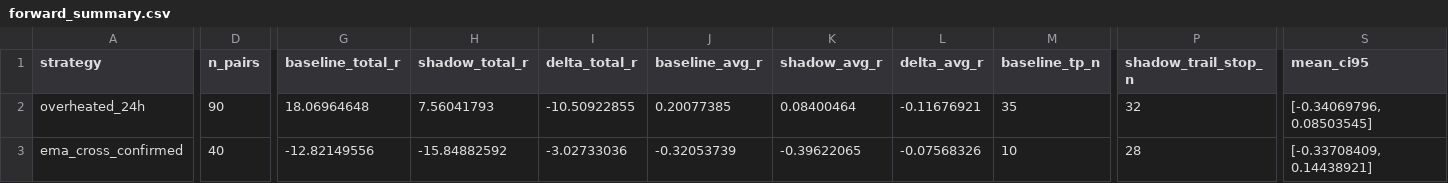
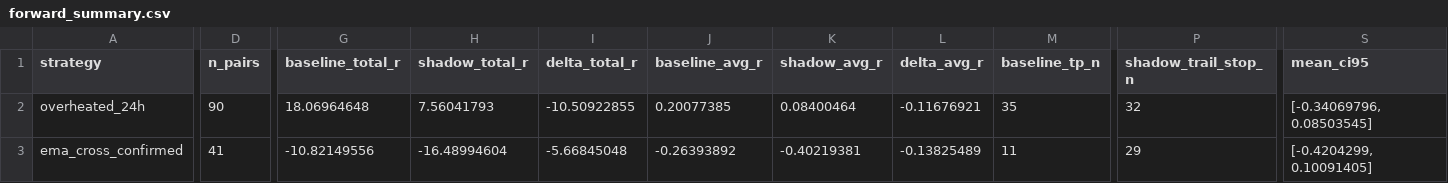
Before and after one commit to mamaligatudorjw-lang/Tv-bot, a CSV file: telegram-webhook-bot/outcome_trailing_shadow/forward_summary.csv, drawn as a sheet; only a part is shown, gaps mark what is left out; the diff names each change by its address in the sheet, - before the commit and + after, or states it on an @@ line.

```diff
--- a/telegram-webhook-bot/outcome_trailing_shadow/forward_summary.csv
+++ b/telegram-webhook-bot/outcome_trailing_shadow/forward_summary.csv
-D3 (n_pairs): 40
+D3 (n_pairs): 41
-G3 (baseline_total_r): -12.82149556
+G3 (baseline_total_r): -10.82149556
-H3 (shadow_total_r): -15.84882592
+H3 (shadow_total_r): -16.48994604
-I3 (delta_total_r): -3.02733036
+I3 (delta_total_r): -5.66845048
-J3 (baseline_avg_r): -0.32053739
+J3 (baseline_avg_r): -0.26393892
-K3 (shadow_avg_r): -0.39622065
+K3 (shadow_avg_r): -0.40219381
-L3 (delta_avg_r): -0.07568326
+L3 (delta_avg_r): -0.13825489
-M3 (baseline_tp_n): 10
+M3 (baseline_tp_n): 11
-P3 (shadow_trail_stop_n): 28
+P3 (shadow_trail_stop_n): 29
-S3 (mean_ci95): [-0.33708409, 0.14438921]
+S3 (mean_ci95): [-0.4204299, 0.10091405]
```
Also changed, not shown: telegram-webhook-bot/outcome_trailing_shadow/forward_rows.csv, telegram-webhook-bot/outcome_trailing_shadow/paired_bootstrap.csv, 2 other files.
